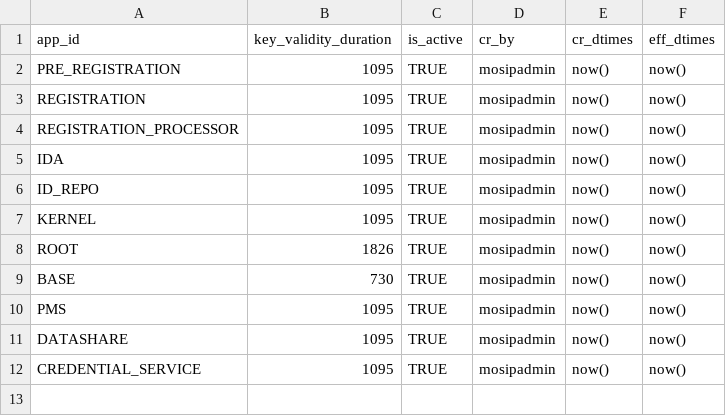
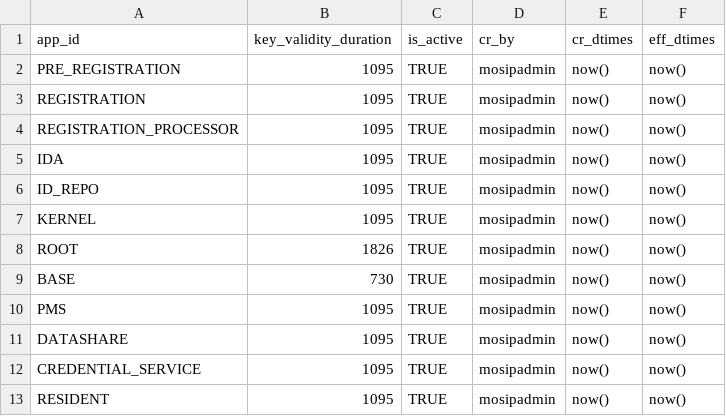
Before and after one commit to tf-nira/otp-manager, a CSV file: db_scripts/mosip_keymgr/dml/keymgr-key_policy_def_h.csv, drawn as a sheet; the diff names each change by its address in the sheet, - before the commit and + after, or states it on an @@ line.

Commit message:
[MOSIP-12620] Missing element added in DML.

```diff
--- a/db_scripts/mosip_keymgr/dml/keymgr-key_policy_def_h.csv
+++ b/db_scripts/mosip_keymgr/dml/keymgr-key_policy_def_h.csv
+row 13: RESIDENT | 1095 | TRUE | mosipadmin | now() | now()
```
Also changed, not shown: db_scripts/mosip_keymgr/dml/keymgr-key_policy_def.csv.
